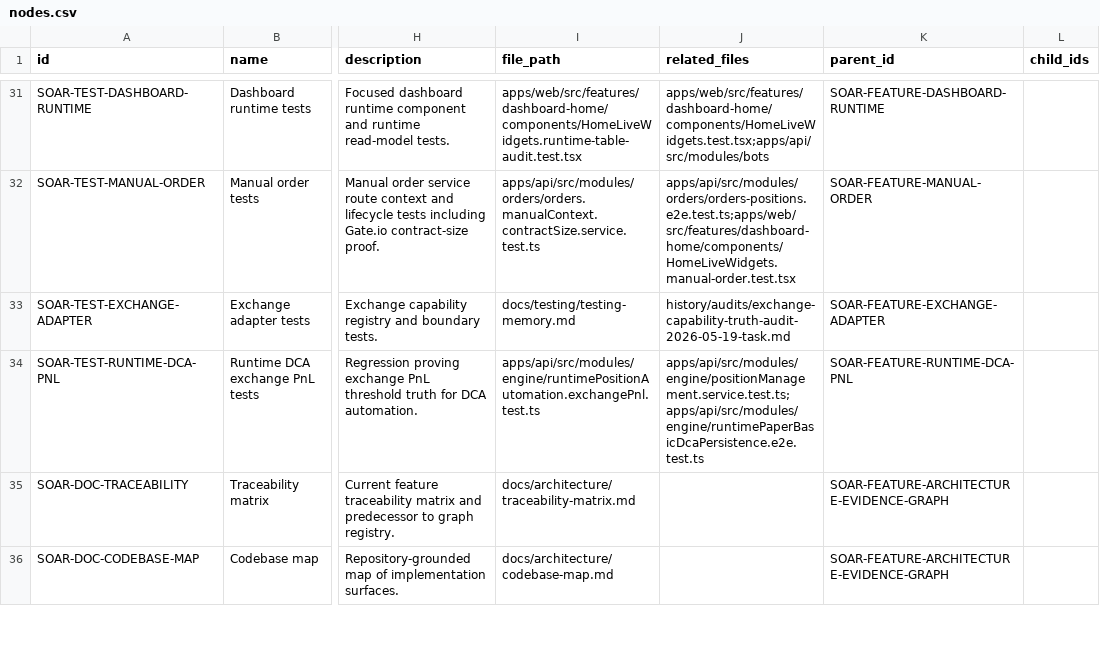
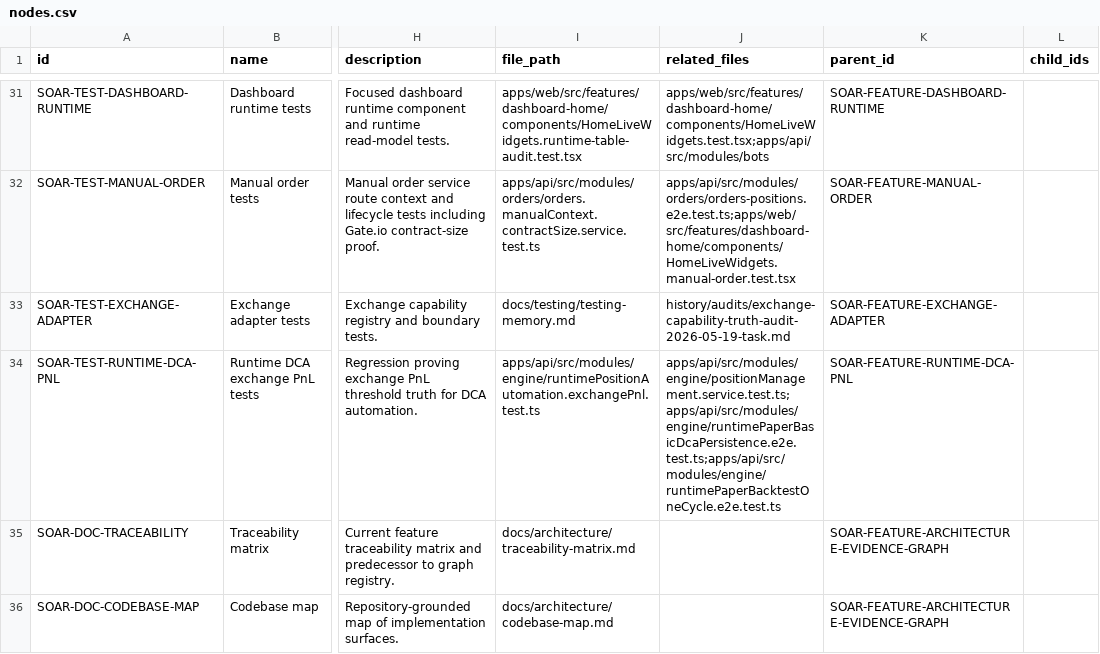
Before and after one commit to Wroblewski-Patryk/Soar, a CSV file: docs/architecture/registry/nodes.csv, drawn as a sheet; only a part is shown, gaps mark what is left out; the diff names each change by its address in the sheet, - before the commit and + after, or states it on an @@ line.

Commit message:
test: prove backtest paper position cycle parity

```diff
--- a/docs/architecture/registry/nodes.csv
+++ b/docs/architecture/registry/nodes.csv
-J34 (related_files): apps/api/src/modules/engine/positionManagement.service.test.ts;apps/api/src/modules/engine/runtimePaperBasicDcaPersistence.e2e.test.ts
+J34 (related_files): apps/api/src/modules/engine/positionManagement.service.test.ts;apps/api/src/modules/engine/runtimePaperBasicDcaPersistence.e2e.test.ts;apps/api/src/modules/engine/runtimePaperBacktestOneCycle.e2e.test.ts
```
Also changed, not shown: docs/architecture/registry/tests.csv, 5 other files.
